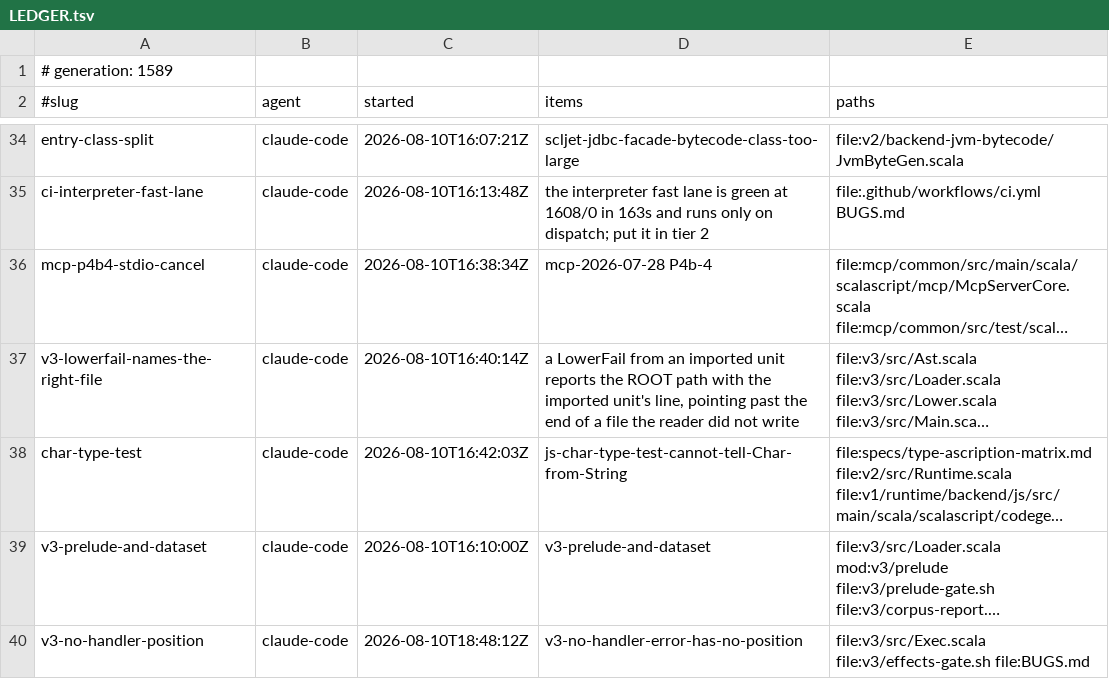
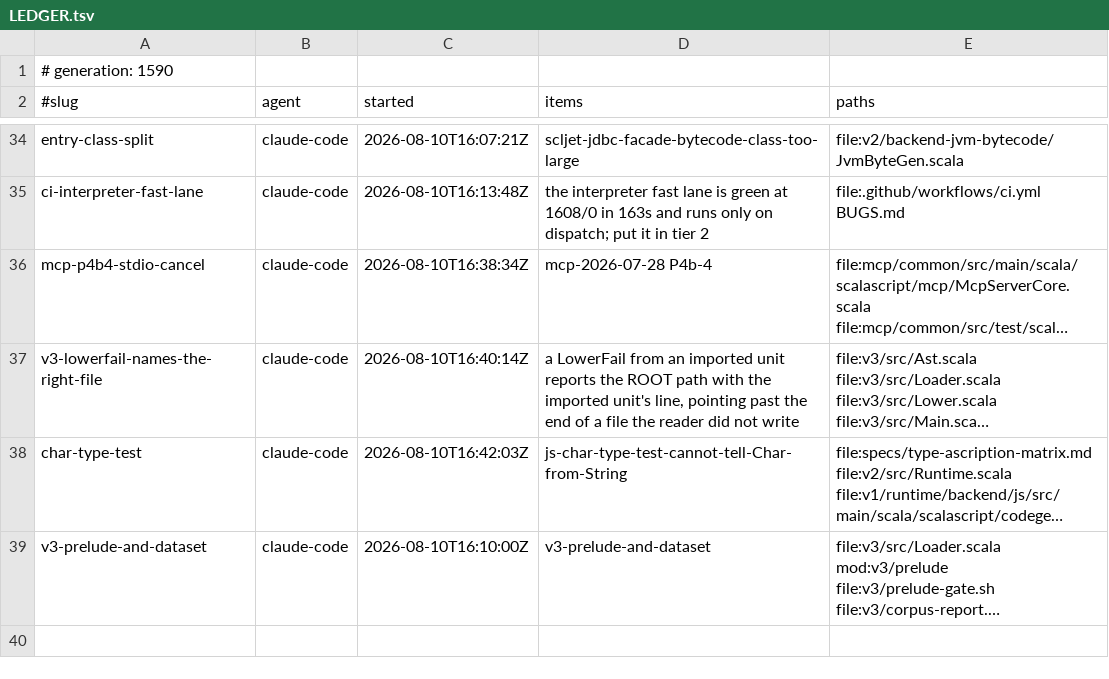
Before and after one commit to sergey-scherbina/scalascript, a TSV file: .work/active/LEDGER.tsv, drawn as a sheet; only a part is shown, gaps mark what is left out; long unchanged cells end in …; the diff names each change by its address in the sheet, - before the commit and + after, or states it on an @@ line.

Commit message:
release-claim: v3-no-handler-position [evidence: level 3] — Landed a7989fd7e. I CLAIMED A FIX AND LANDED A MEASUREMENT INSTEAD, because the measurement says the fix is not in the file I claimed. The message a user sees is 'no handler for effect operation 0' -- no line:col, so corpus-report classifies it as a CRASH rather than an honest refusal, and the operation is named by the INDEX the lowering assigned, which nothing in their program is called. Both are unfixable in Exec.scala: Instr has no position field, Func has none, and Module is (consts, types, globals, prims, funcs, entry) with NO effect-operation table -- prims is the primitive table. The executor has nothing to print. Two shapes it could take, both outside the claimed scope: an operation-NAME table in Module, which is a format change across Ir, Lower, BridgeV2 and the text codec with a checked-in golden; or a LOWERING-time refusal, cheaper and exactly covering this fixture, since a Perform of an operation that no handle in the merged module handles can never find one at run time and can be refused where positions still exist -- it would correctly NOT cover a handler installed by a caller off the path. Both need Lower.scala, held by v3-extension-dispatch. AND THE ENTRY DID NOT EXIST: effects-gate.sh cited this slug the day I wrote it and nothing was there. A dangling reference in a gate reads as someone-looked-at-this when nobody had, so filing it is the part of this claim that was worth doing. LEVEL 3: the claim's own failure is the evidence -- I read Ir.scala's Instr, Func and Module rather than inferring, and ran the fixture to see the exact line a user gets; bugs-index OK. [skip ci]

```diff
--- a/.work/active/LEDGER.tsv
+++ b/.work/active/LEDGER.tsv
-A1 (#slug): # generation: 1589
+A1 (#slug): # generation: 1590
-row 40: v3-no-handler-position | claude-code | 2026-08-10T18:48:12Z | v3-no-handler-error-has-no-position | file:v3/src/Exec.scala file:v3/effects-gate.sh file:BUGS.md
```
Also changed, not shown: 1 other file.
